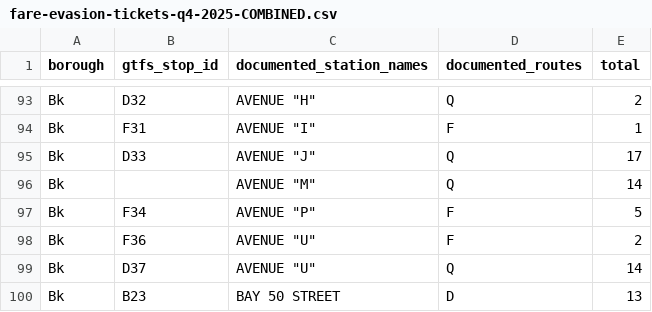
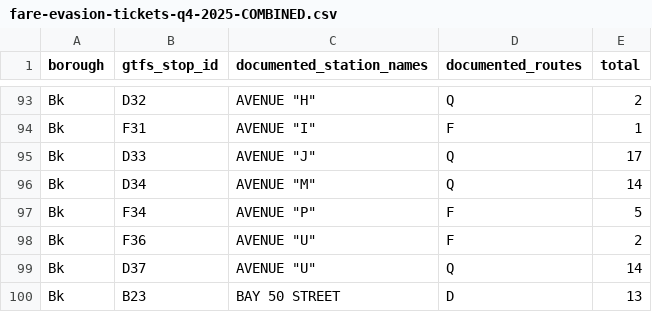
Before and after one commit to RRoxie65/HH26, a CSV file: fare-evasion-by-borough-q4-2025/fare-evasion-tickets-q4-2025-COMBINED.csv, drawn as a sheet; only a part is shown, gaps mark what is left out.

Commit message:
AVE M

```diff
--- a/fare-evasion-by-borough-q4-2025/fare-evasion-tickets-q4-2025-COMBINED.csv
+++ b/fare-evasion-by-borough-q4-2025/fare-evasion-tickets-q4-2025-COMBINED.csv
@@ -95,3 +95,3 @@ Bk,F31,"AVENUE ""I""",F,1
 Bk,D33,"AVENUE ""J""",Q,17
-Bk,,"AVENUE ""M""",Q,14
+Bk,D34,"AVENUE ""M""",Q,14
 Bk,F34,"AVENUE ""P""",F,5
```
